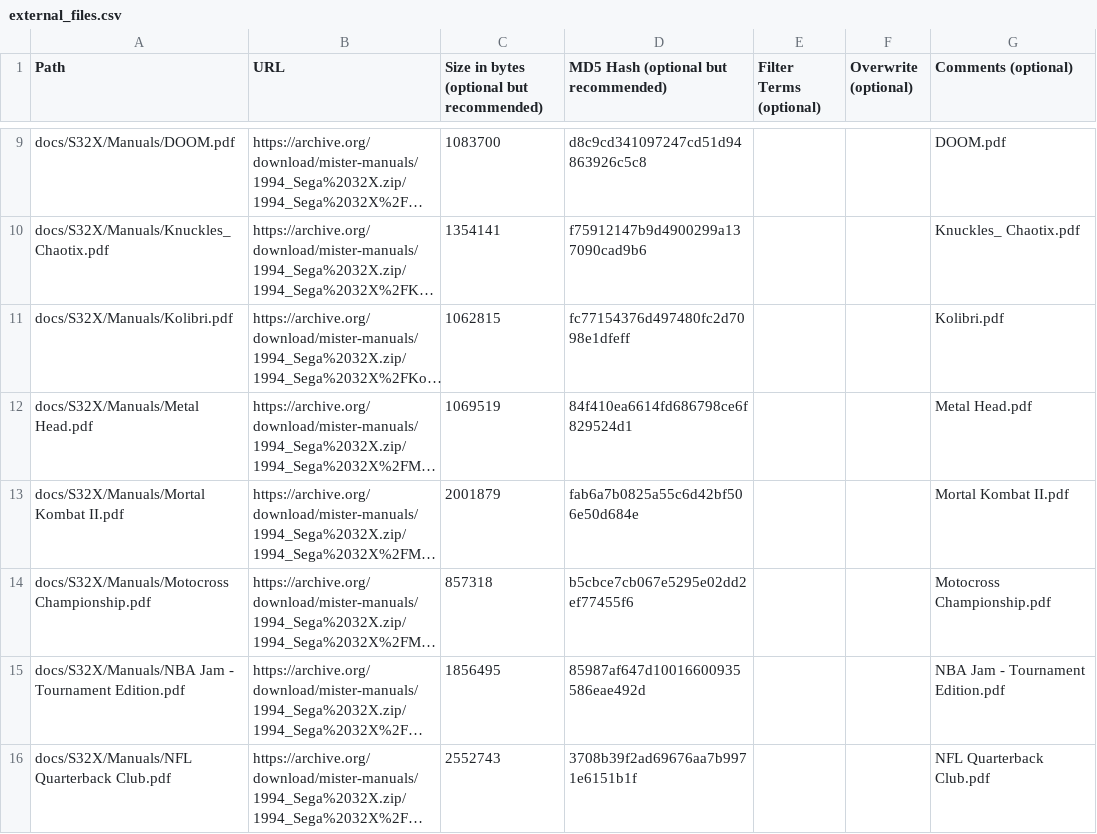
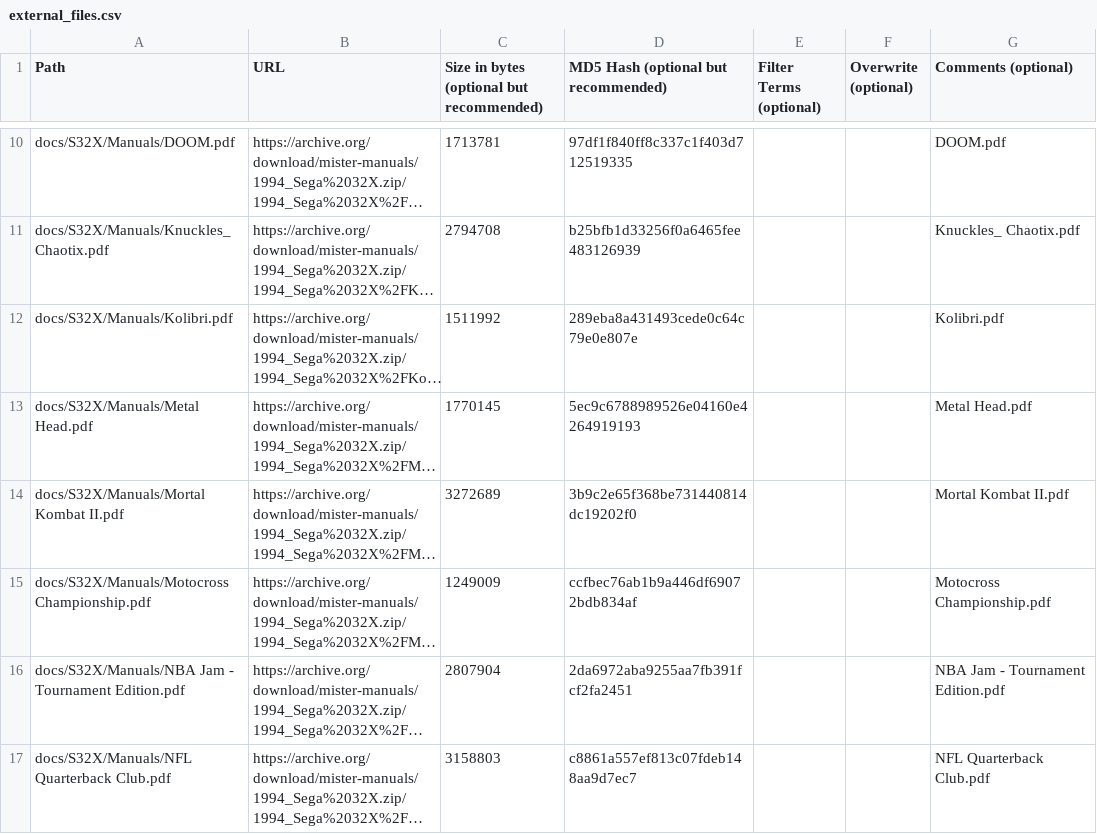
Before and after one commit to ajgowans/manualsdb-sega32x, a CSV file: external_files.csv, drawn as a sheet; only a part is shown, gaps mark what is left out; long unchanged cells end in …; addresses are those after the commit; the diff covers the shown part only; the diff names each change by its address in the sheet, - before the commit and + after, or states it on an @@ line.

Commit message:
Update external_files.csv

```diff
--- a/external_files.csv
+++ b/external_files.csv
-C10: 1083700
+C10: 1713781
-D10: d8c9cd341097247cd51d94863926c5c8
+D10: 97df1f840ff8c337c1f403d712519335
-C11: 1354141
+C11: 2794708
-D11: f75912147b9d4900299a137090cad9b6
+D11: b25bfb1d33256f0a6465fee483126939
-C12: 1062815
+C12: 1511992
-D12: fc77154376d497480fc2d7098e1dfeff
+D12: 289eba8a431493cede0c64c79e0e807e
-C13: 1069519
+C13: 1770145
-D13: 84f410ea6614fd686798ce6f829524d1
+D13: 5ec9c6788989526e04160e4264919193
-C14: 2001879
+C14: 3272689
-D14: fab6a7b0825a55c6d42bf506e50d684e
+D14: 3b9c2e65f368be731440814dc19202f0
-C15: 857318
+C15: 1249009
-D15: b5cbce7cb067e5295e02dd2ef77455f6
+D15: ccfbec76ab1b9a446df69072bdb834af
-C16: 1856495
+C16: 2807904
-D16: 85987af647d10016600935586eae492d
+D16: 2da6972aba9255aa7fb391fcf2fa2451
-C17: 2552743
+C17: 3158803
-D17: 3708b39f2ad69676aa7b9971e6151b1f
+D17: c8861a557ef813c07fdeb148aa9d7ec7
```
Also changed, not shown: 1 added row and 46 edited cells elsewhere in this file.
